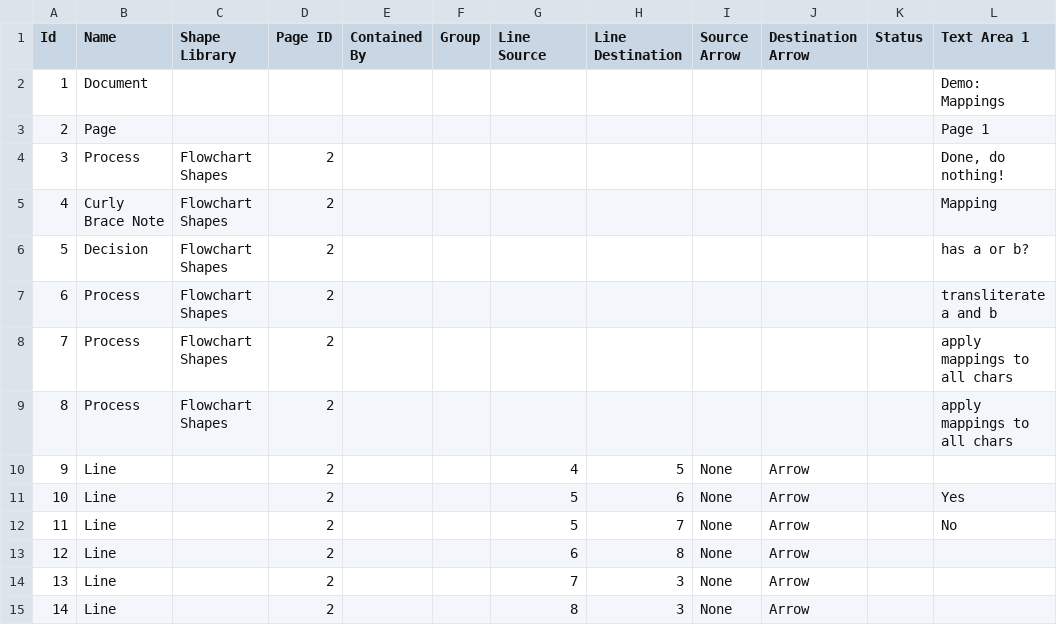
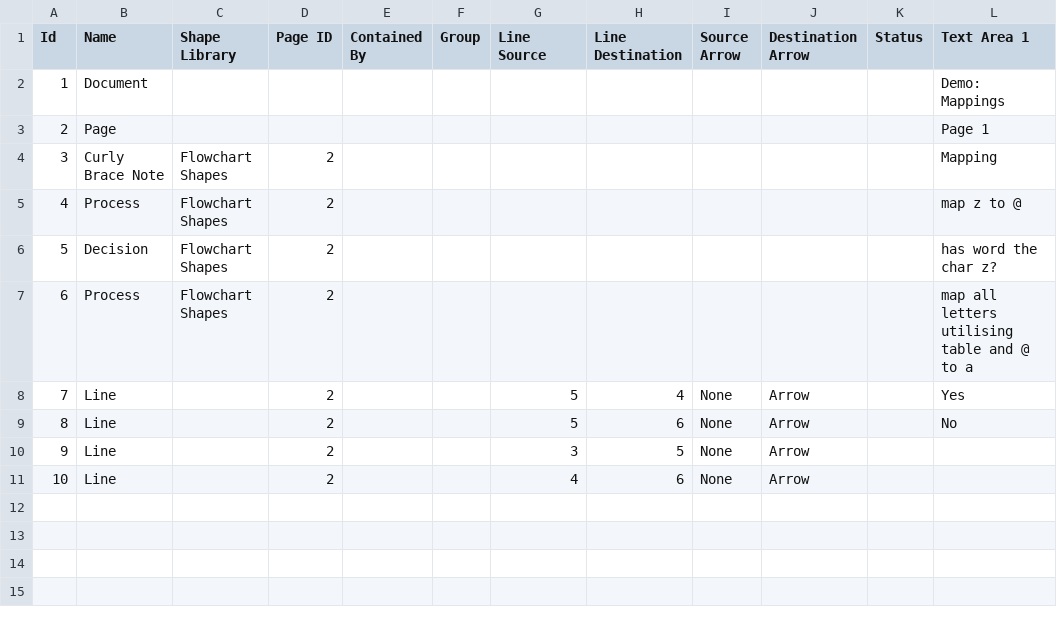
Before and after one commit to interscript/transliteration-learner-from-graphs, a CSV file: learn-graph/resources/modelDir/Demo Mappings.csv, drawn as a sheet; removed rows and columns are numbered as before the commit, all else as after; the diff names each change by its address in the sheet, - before the commit and + after, or states it on an @@ line.

```diff
--- a/learn-graph/resources/modelDir/Demo Mappings.csv
+++ b/learn-graph/resources/modelDir/Demo Mappings.csv
-row 4: 3 | Process | Flowchart Shapes | 2 |  |  |  |  |  |  |  | Done, do nothing!
@@ column A (Id) renumbered between rows 4 and 11 @@
-row 6: 5 | Decision | Flowchart Shapes | 2 |  |  |  |  |  |  |  | has a or b?
-L5 (Text Area 1): transliterate a and b
+L5 (Text Area 1): map z to @
-B6 (Name): Process
+B6 (Name): Decision
-L6 (Text Area 1): apply mappings to all chars
+L6 (Text Area 1): has word the char z?
-L7 (Text Area 1): apply mappings to all chars
+L7 (Text Area 1): map all letters utilising table and @ to a
-row 10: 9 | Line |  | 2 |  |  | 4 | 5 | None | Arrow
-H8 (Line Destination): 6
+H8 (Line Destination): 4
-H9 (Line Destination): 7
+H9 (Line Destination): 6
-G10 (Line Source): 6
+G10 (Line Source): 3
-H10 (Line Destination): 8
+H10 (Line Destination): 5
-G11 (Line Source): 7
+G11 (Line Source): 4
-H11 (Line Destination): 3
+H11 (Line Destination): 6
-row 15: 14 | Line |  | 2 |  |  | 8 | 3 | None | Arrow
```
Also changed, not shown: learn-graph/resources/modelDir/Demo Transliteration.csv, 6 other files.
